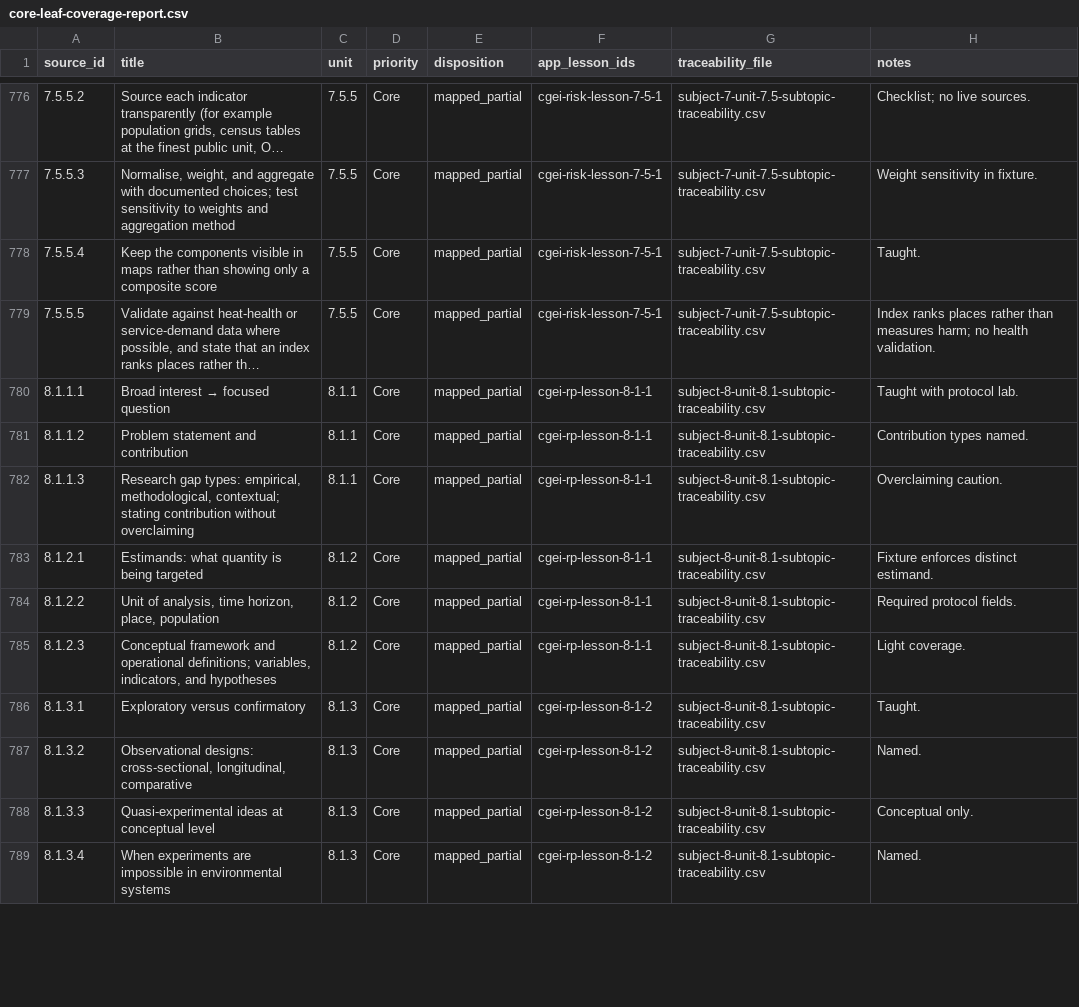
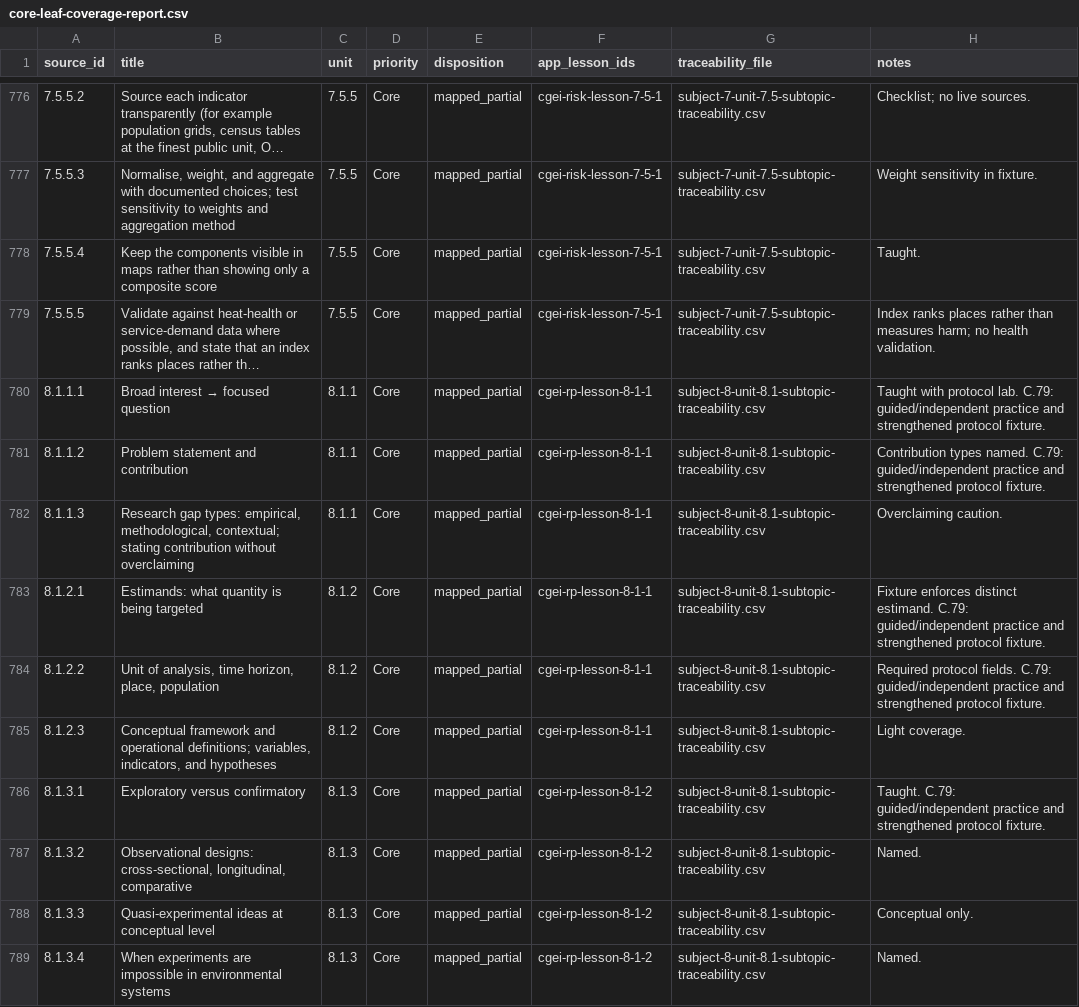
Before and after one commit to musab-shahid/my-study, a CSV file: docs/cgei/source-toc/core-leaf-coverage-report.csv, drawn as a sheet; only a part is shown, gaps mark what is left out; long unchanged cells end in …; the diff covers the shown part only; the diff names each change by its address in the sheet, - before the commit and + after, or states it on an @@ line.

Commit message:
feat(cgei): Unit 8.1 research question, estimand, and protocol discipline
Deepen lessons with guided and independent practice, strengthen the protocol
fixture for blank deviation rejection, add assessment on deviation logs, and
map 8.1.4.3 as mapped_partial with teaching evidence.

```diff
--- a/docs/cgei/source-toc/core-leaf-coverage-report.csv
+++ b/docs/cgei/source-toc/core-leaf-coverage-report.csv
-H780 (notes): …protocol lab.
+H780 (notes): …protocol lab. C.79: guided/independent practice and strengthened protocol fixture.
-H781 (notes): …types named.
+H781 (notes): …types named. C.79: guided/independent practice and strengthened protocol fixture.
-H783 (notes): …distinct estimand.
+H783 (notes): …distinct estimand. C.79: guided/independent practice and strengthened protocol fixture.
-H784 (notes): …protocol fields.
+H784 (notes): …protocol fields. C.79: guided/independent practice and strengthened protocol fixture.
-H786 (notes): Taught.
+H786 (notes): Taught. C.79: guided/independent practice and strengthened protocol fixture.
```
Also changed, not shown: 80 edited cells elsewhere in this file, 4 other files.
